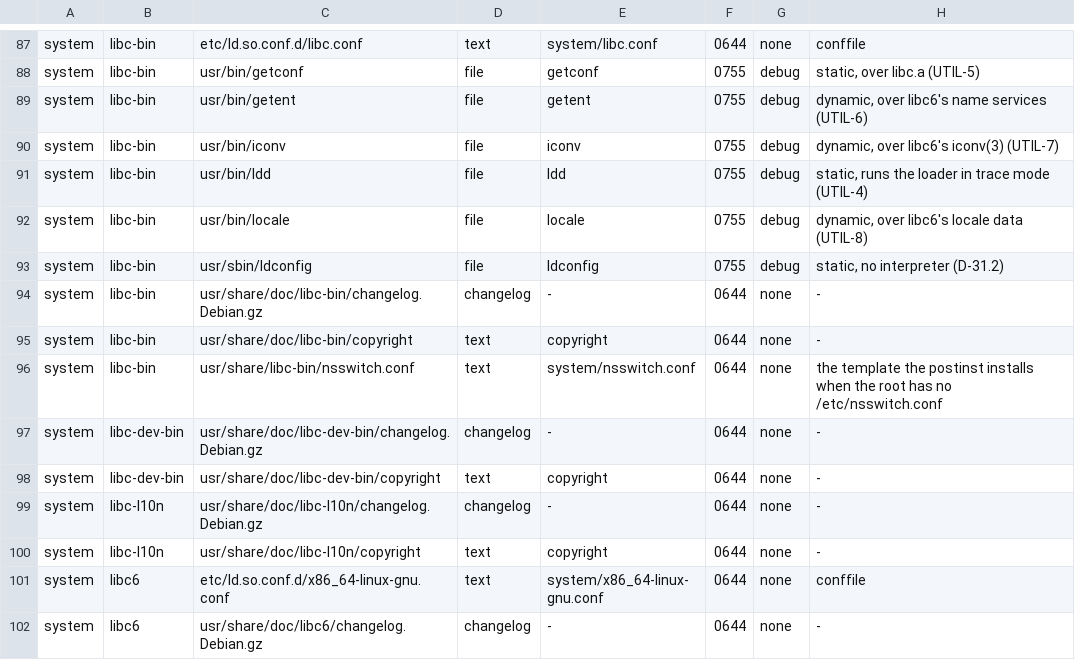
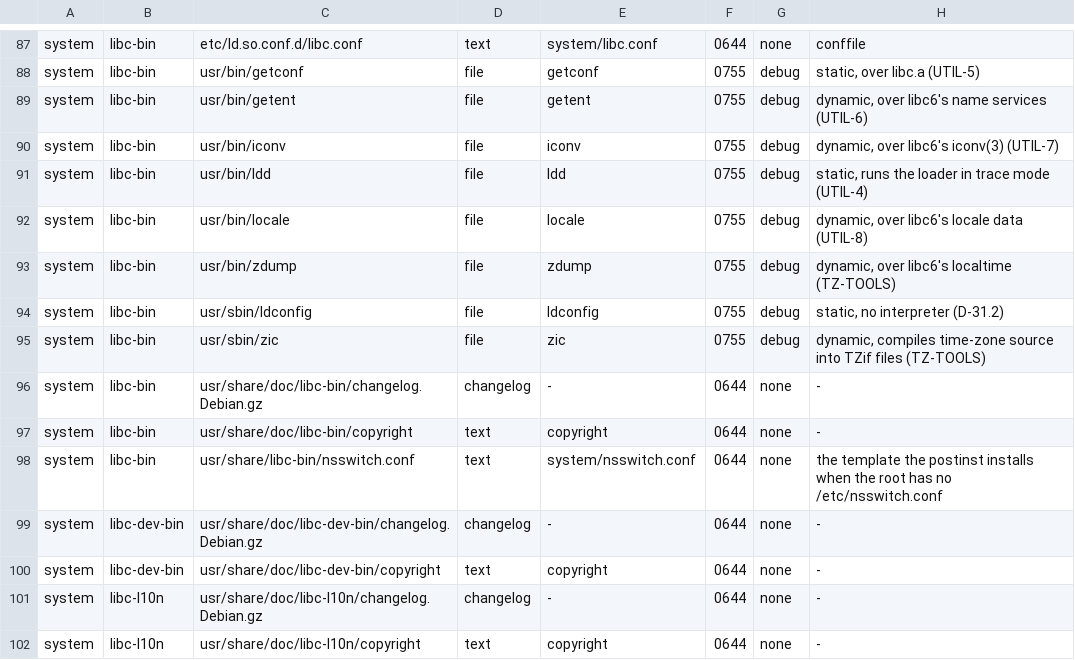
Before and after one commit to duskglow/libniji, a TSV file: tools/deb/manifest.tsv, drawn as a sheet; only a part is shown, gaps mark what is left out; the shorter side is filled out with more unchanged rows.

```diff
--- a/tools/deb/manifest.tsv
+++ b/tools/deb/manifest.tsv
@@ -92,3 +92,5 @@ system	libc-bin	usr/bin/ldd	file	ldd	0755	debug	static, runs the loader in trace
 system	libc-bin	usr/bin/locale	file	locale	0755	debug	dynamic, over libc6's locale data (UTIL-8)
+system	libc-bin	usr/bin/zdump	file	zdump	0755	debug	dynamic, over libc6's localtime (TZ-TOOLS)
 system	libc-bin	usr/sbin/ldconfig	file	ldconfig	0755	debug	static, no interpreter (D-31.2)
+system	libc-bin	usr/sbin/zic	file	zic	0755	debug	dynamic, compiles time-zone source into TZif files (TZ-TOOLS)
 system	libc-bin	usr/share/doc/libc-bin/changelog.Debian.gz	changelog	-	0644	none	-
```
Also changed, not shown: 6 other files.
